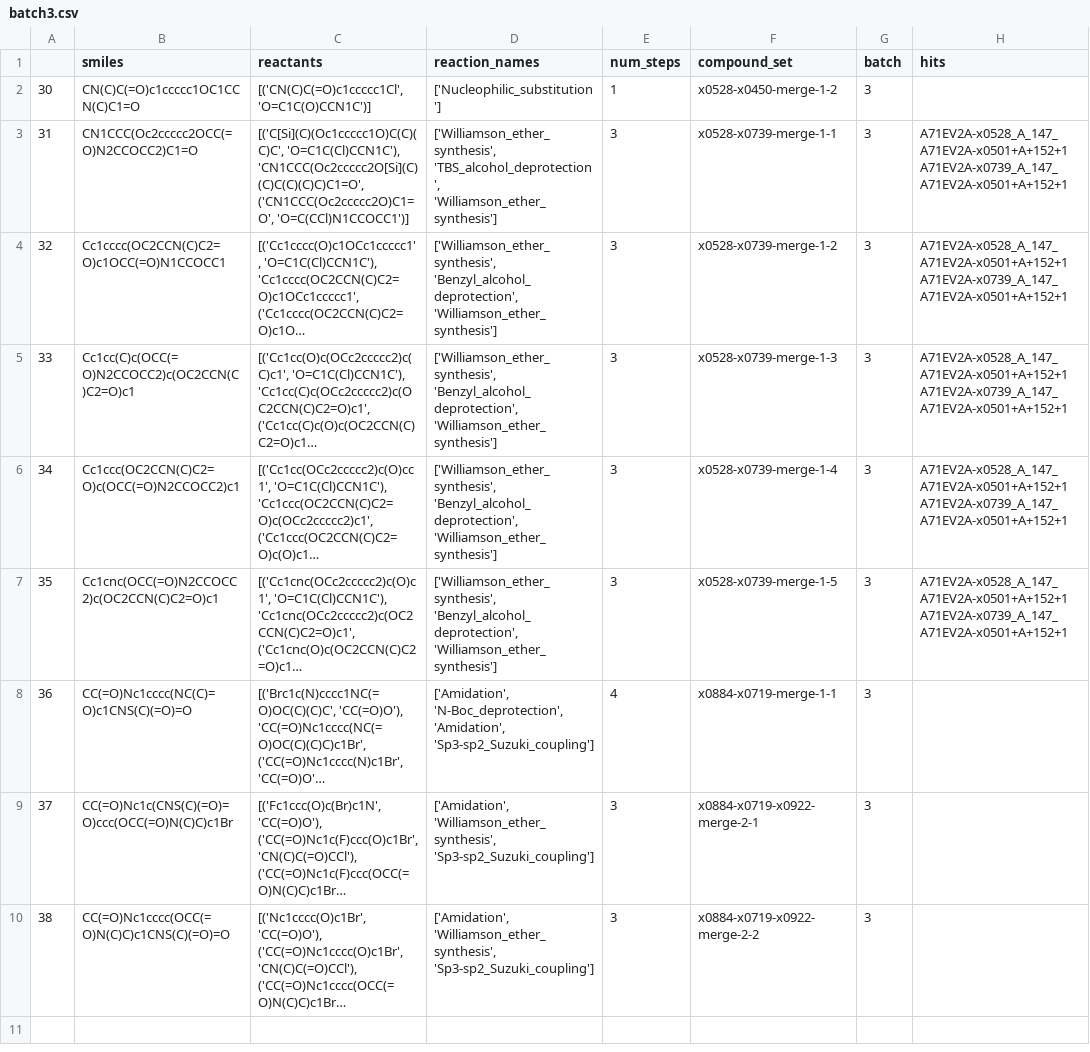
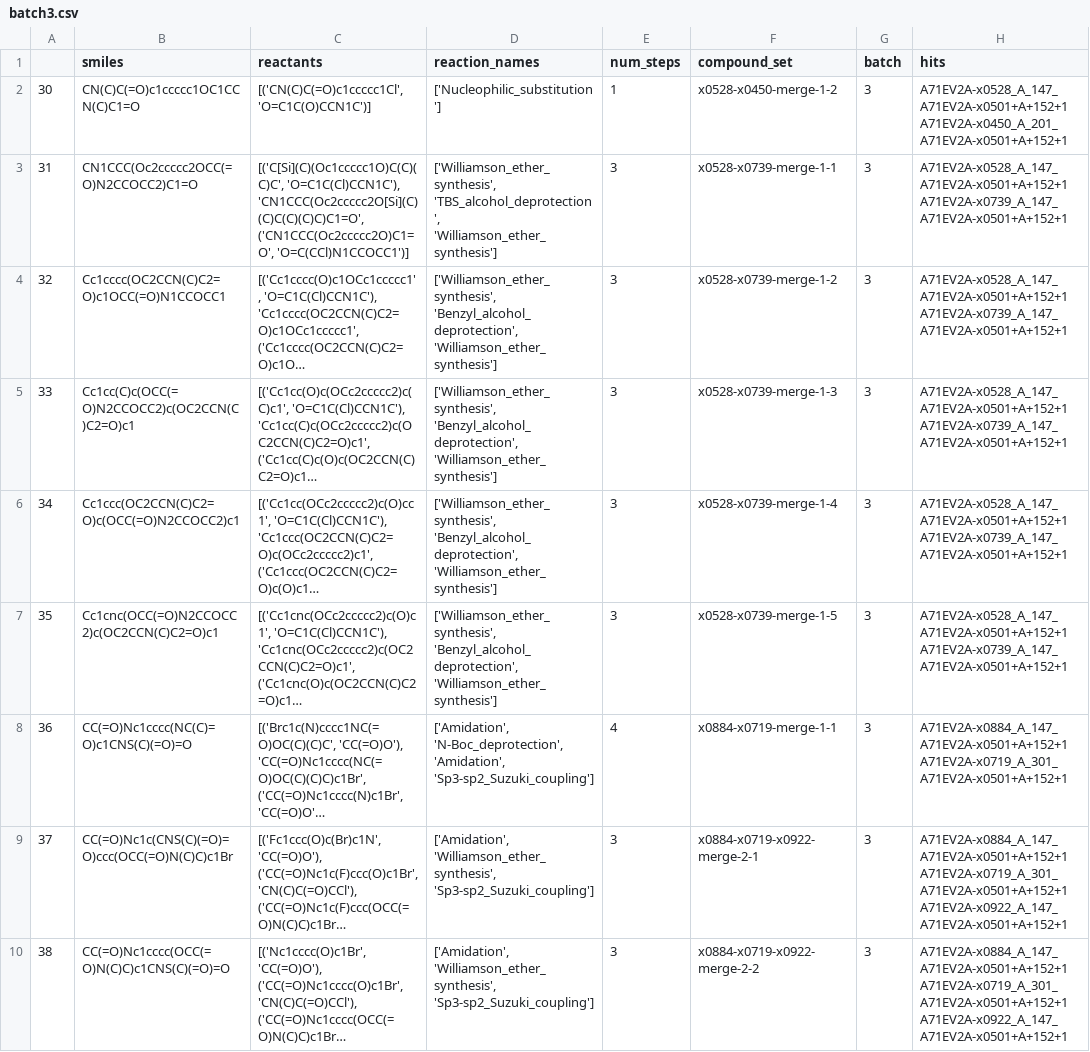
Before and after one commit to kate-fie/EV-A71-2A-syndirella-run, a CSV file: batches_run5/batch3.csv, drawn as a sheet; long unchanged cells end in …; the diff names each change by its address in the sheet, - before the commit and + after, or states it on an @@ line.

Commit message:
update batch3.csv

```diff
--- a/batches_run5/batch3.csv
+++ b/batches_run5/batch3.csv
-H2 (hits): (empty)
+H2 (hits): A71EV2A-x0528_A_147_A71EV2A-x0501+A+152+1 A71EV2A-x0450_A_201_A71EV2A-x0501+A+152+1
-H8 (hits): (empty)
+H8 (hits): A71EV2A-x0884_A_147_A71EV2A-x0501+A+152+1 A71EV2A-x0719_A_301_A71EV2A-x0501+A+152+1
-H9:H10 (hits): (empty)
+H9:H10 (hits): A71EV2A-x0884_A_147_A71EV2A-x0501+A+152+1 A71EV2A-x0719_A_301_A71EV2A-x0501+A+152+1 A71EV2A-x0922_A_147_A71EV2A-x0501+A+152+1
```
Also changed, not shown: 2 other files.
